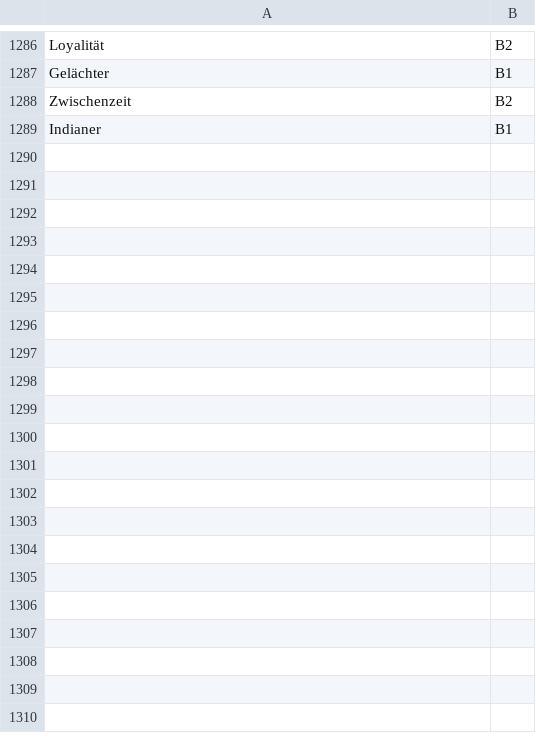
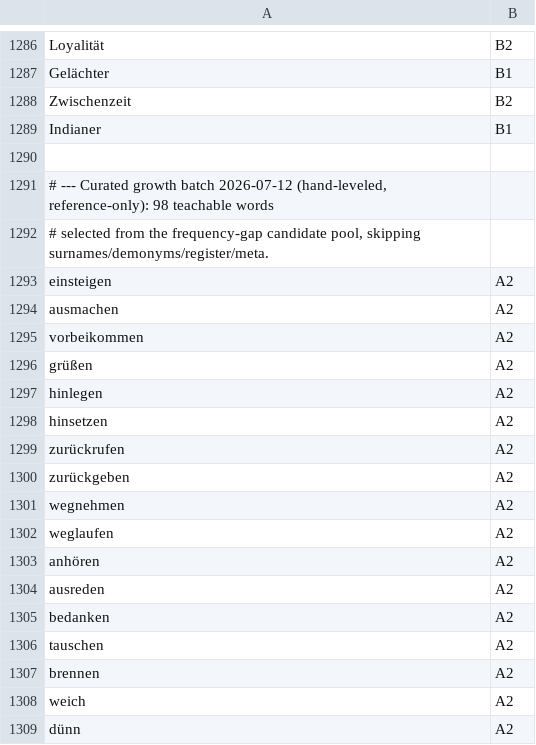
Before and after one commit to shamilhzm/lexi, a TSV file: scripts/corpus/cefr-reference.tsv, drawn as a sheet; only a part is shown, gaps mark what is left out; the diff covers the shown part only; the diff names each change by its address in the sheet, - before the commit and + after, or states it on an @@ line.

Commit message:
corpus: +98 curated cards (A2 22·B1 63·B2 13) + proper-noun exclusion filter

```diff
--- a/scripts/corpus/cefr-reference.tsv
+++ b/scripts/corpus/cefr-reference.tsv
+row 1290: (empty)
+row 1291: # --- Curated growth batch 2026-07-12 (hand-leveled, reference-only): 98 teachable words
+row 1292: # selected from the frequency-gap candidate pool, skipping surnames/demonyms/register/meta.
+row 1293: einsteigen | A2
+row 1294: ausmachen | A2
+row 1295: vorbeikommen | A2
+row 1296: grüßen | A2
+row 1297: hinlegen | A2
+row 1298: hinsetzen | A2
+row 1299: zurückrufen | A2
+row 1300: zurückgeben | A2
+row 1301: wegnehmen | A2
+row 1302: weglaufen | A2
+row 1303: anhören | A2
+row 1304: ausreden | A2
+row 1305: bedanken | A2
+row 1306: tauschen | A2
+row 1307: brennen | A2
+row 1308: weich | A2
+row 1309: dünn | A2
```
Also changed, not shown: 81 added rows elsewhere in this file, 6 other files.
